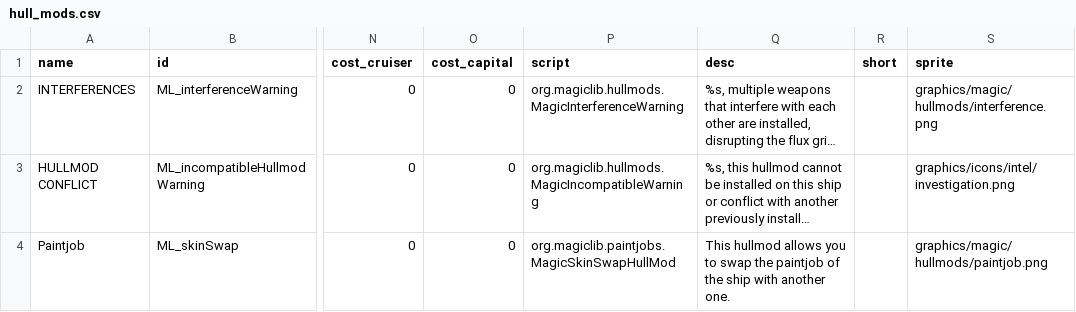
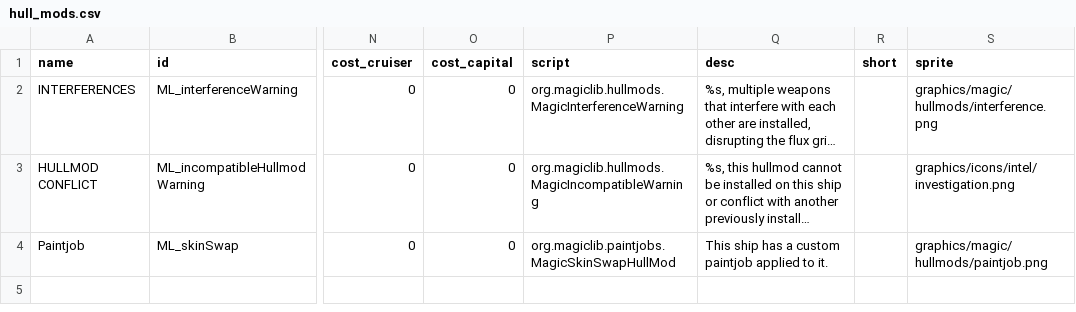
Before and after one commit to MagicLibStarsector/MagicLib, a CSV file: data/hullmods/hull_mods.csv, drawn as a sheet; only a part is shown, gaps mark what is left out; long unchanged cells end in …; the diff names each change by its address in the sheet, - before the commit and + after, or states it on an @@ line.

Commit message:
Fix logspam, fix full-size sprites in campaign.

```diff
--- a/data/hullmods/hull_mods.csv
+++ b/data/hullmods/hull_mods.csv
-Q4 (desc): This hullmod allows you to swap the paintjob of the ship with another one.
+Q4 (desc): This ship has a custom paintjob applied to it.
```
Also changed, not shown: 4 other files.
